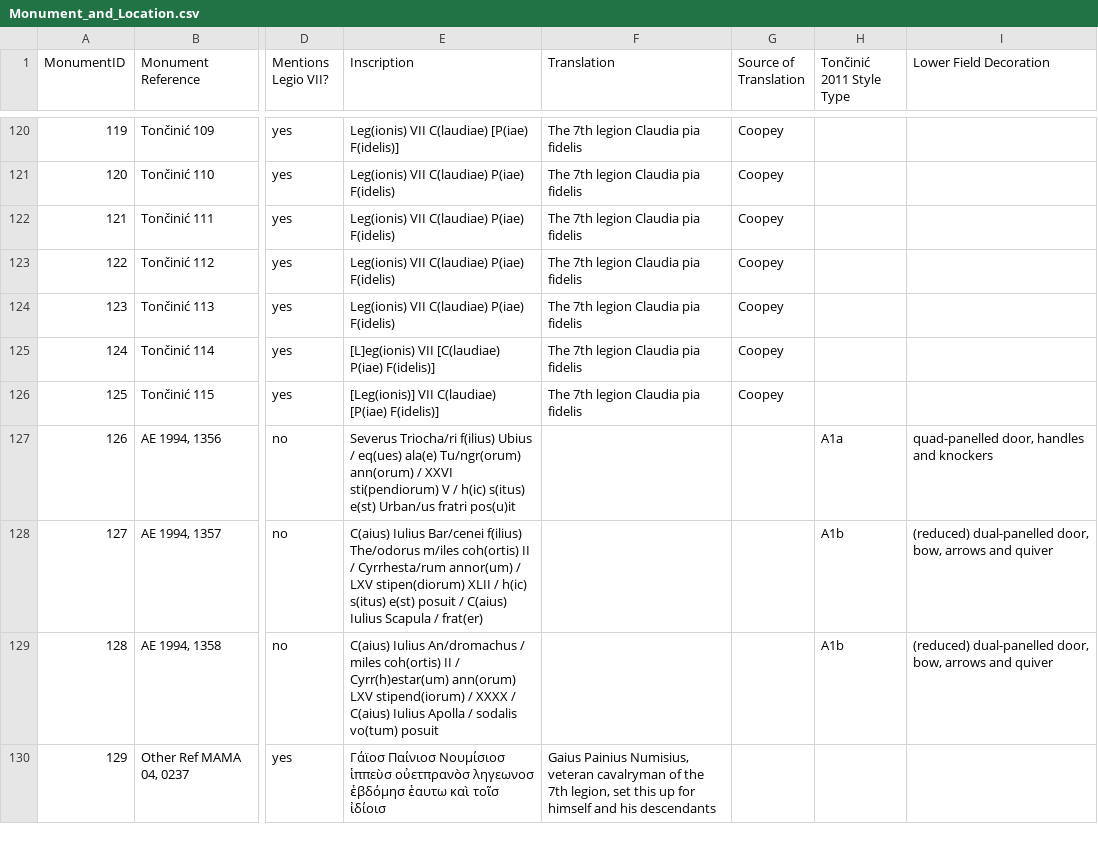
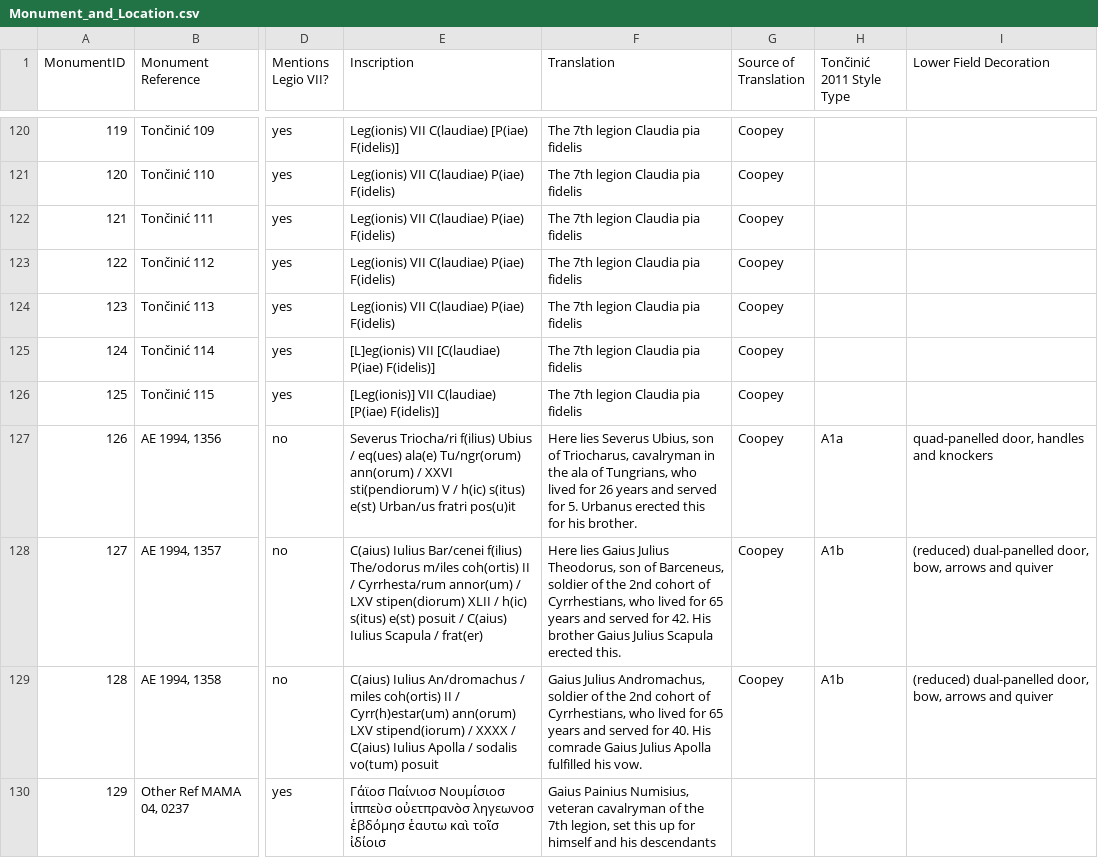
Before and after one commit to EwanSC/BromansCoopey, a CSV file: analysis/Monument_and_Location.csv, drawn as a sheet; only a part is shown, gaps mark what is left out; the diff covers the shown part only; the diff names each change by its address in the sheet, - before the commit and + after, or states it on an @@ line.

```diff
--- a/analysis/Monument_and_Location.csv
+++ b/analysis/Monument_and_Location.csv
-F127 (Translation): (empty)
+F127 (Translation): Here lies Severus Ubius, son of Triocharus, cavalryman in the ala of Tungrians, who lived for 26 years and served for 5. Urbanus erected this for his brother.
-G127:G129 (Source of Translation): (empty)
+G127:G129 (Source of Translation): Coopey
-F128 (Translation): (empty)
+F128 (Translation): Here lies Gaius Julius Theodorus, son of Barceneus, soldier of the 2nd cohort of Cyrrhestians, who lived for 65 years and served for 42. His brother Gaius Julius Scapula erected this.
-F129 (Translation): (empty)
+F129 (Translation): Gaius Julius Andromachus, soldier of the 2nd cohort of Cyrrhestians, who lived for 65 years and served for 40. His comrade Gaius Julius Apolla fulfilled his vow.
```
Also changed, not shown: 2 edited cells elsewhere in this file, data/Monument.csv, original_data/Monument.csv, 1 other file.
